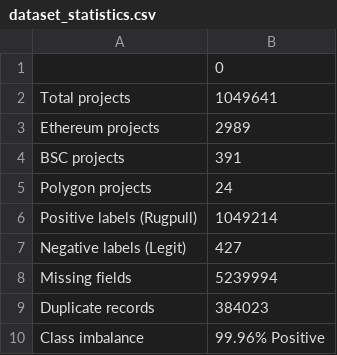
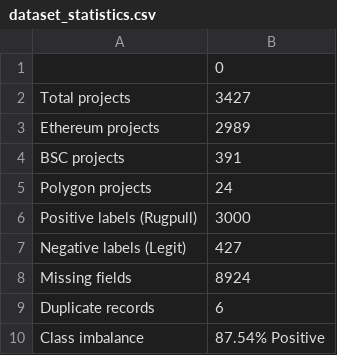
Before and after one commit to MaDhuManodya/rugpull-detection, a CSV file: datasets/reports/dataset_statistics.csv, drawn as a sheet.

Commit message:
fix: resolve dataset explosion caused by empty padding rows

```diff
--- a/datasets/reports/dataset_statistics.csv
+++ b/datasets/reports/dataset_statistics.csv
@@ -1,3 +1,3 @@
 ,0
-Total projects,1049641
+Total projects,3427
 Ethereum projects,2989
@@ -5,6 +5,6 @@ BSC projects,391
 Polygon projects,24
-Positive labels (Rugpull),1049214
+Positive labels (Rugpull),3000
 Negative labels (Legit),427
-Missing fields,5239994
-Duplicate records,384023
-Class imbalance,99.96% Positive
+Missing fields,8924
+Duplicate records,6
+Class imbalance,87.54% Positive
```
Also changed, not shown: 5 other files.
